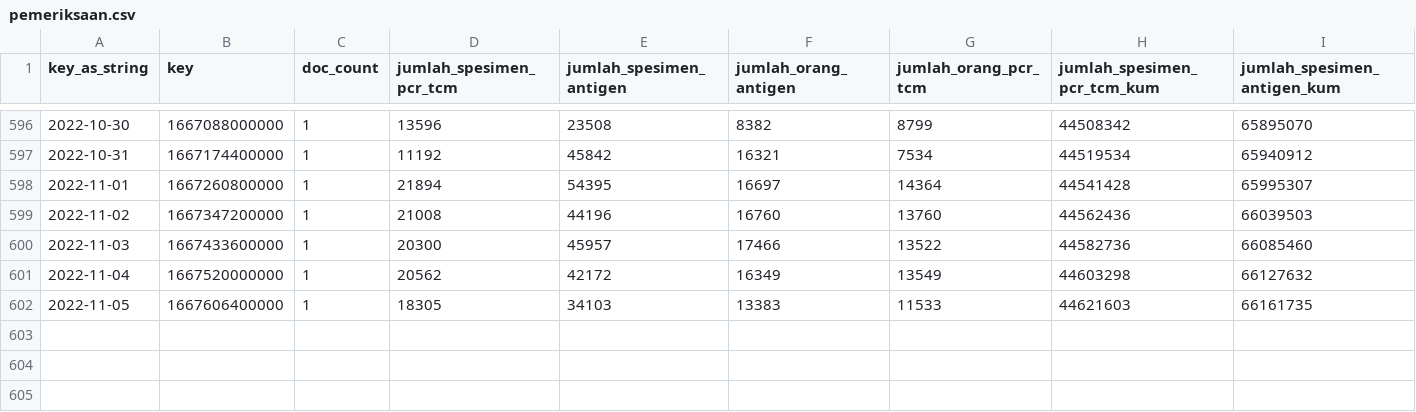
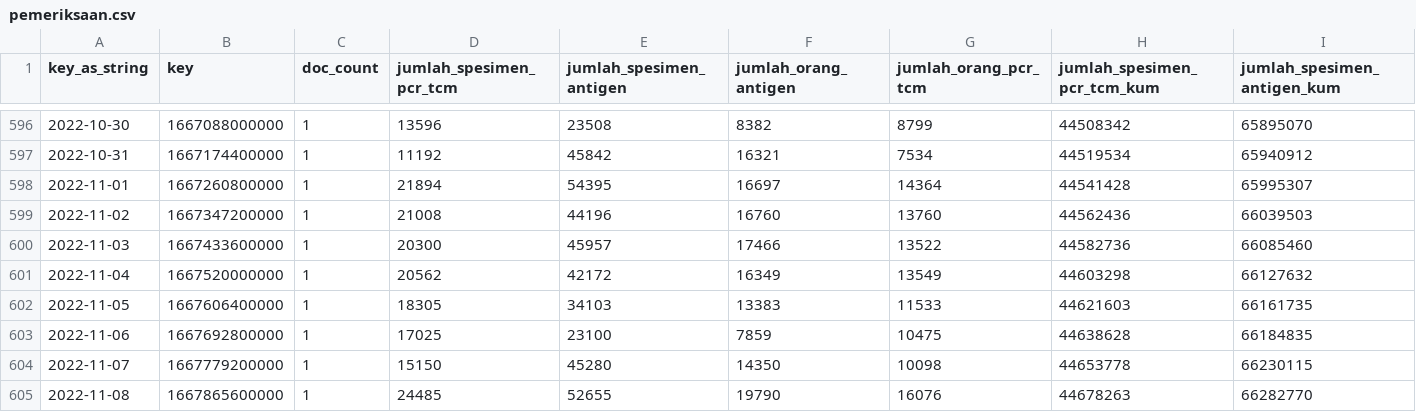
Before and after one commit to zakiego/data-sebaran-covid19goid, a CSV file: nasional/pemeriksaan.csv, drawn as a sheet; only a part is shown, gaps mark what is left out; rows hold the shown columns only; the diff names each change by its address in the sheet, - before the commit and + after, or states it on an @@ line.

```diff
--- a/nasional/pemeriksaan.csv
+++ b/nasional/pemeriksaan.csv
+row 603: 2022-11-06 | 1667692800000 | 1 | 17025 | 23100 | 7859 | 10475 | 44638628 | 66184835
+row 604: 2022-11-07 | 1667779200000 | 1 | 15150 | 45280 | 14350 | 10098 | 44653778 | 66230115
+row 605: 2022-11-08 | 1667865600000 | 1 | 24485 | 52655 | 19790 | 16076 | 44678263 | 66282770
```
Also changed, not shown: nasional/harian.csv, nasional/vaksinasi.csv.
